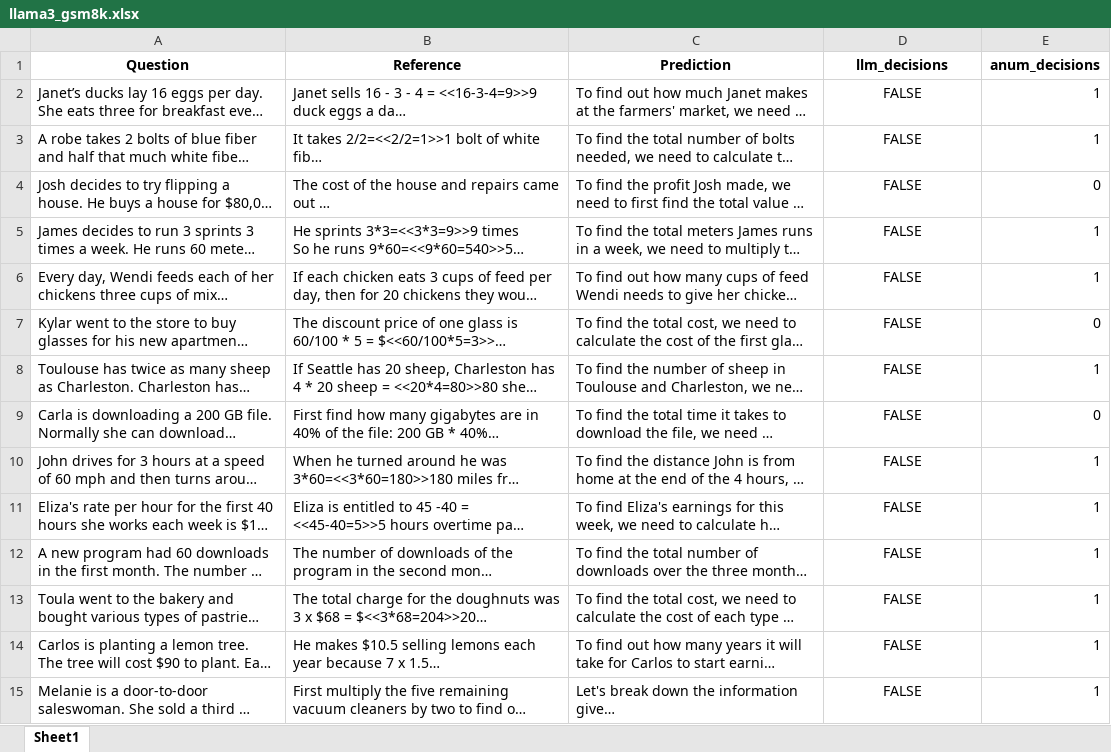
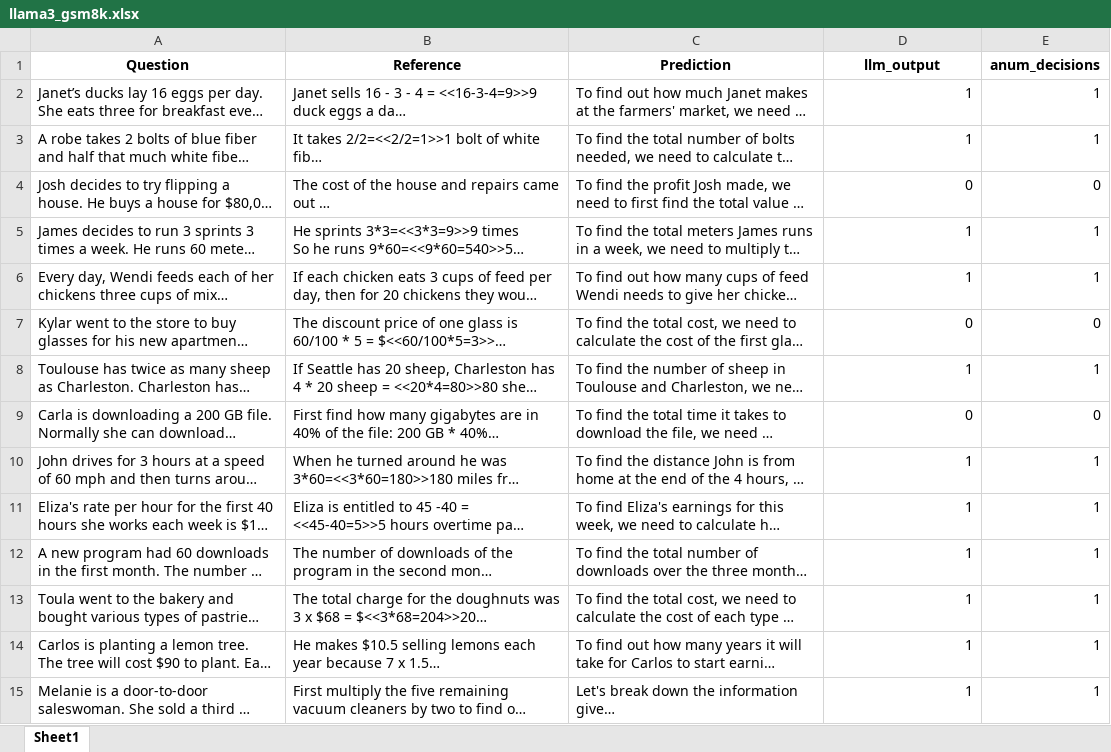
Before and after one commit to anum94/CoTpred, an Excel workbook: runs/openai-gsm8k/2024-10-08_20-00-58/llama3_gsm8k.xlsx, sheet Sheet1, drawn as a sheet; only a part is shown; long unchanged cells end in …; values as stored, in another font and other column widths than the file's, no borders; conditional formats not drawn; the diff covers the shown part only; the diff names each change by its address in the sheet, - before the commit and + after, or states it on an @@ line.

```diff
--- a/runs/openai-gsm8k/2024-10-08_20-00-58/llama3_gsm8k.xlsx (sheet Sheet1)
+++ b/runs/openai-gsm8k/2024-10-08_20-00-58/llama3_gsm8k.xlsx (sheet Sheet1)
-D1: llm_decisions
+D1: llm_output
-D2:D3 (llm_output): FALSE
+D2:D3 (llm_output): 1
-D2:D15 alignment: center
+D2:D15 alignment: right
-D4 (llm_output): FALSE
+D4 (llm_output): 0
-D5:D6 (llm_output): FALSE
+D5:D6 (llm_output): 1
-D7 (llm_output): FALSE
+D7 (llm_output): 0
-D8 (llm_output): FALSE
+D8 (llm_output): 1
-D9 (llm_output): FALSE
+D9 (llm_output): 0
-D10:D15 (llm_output): FALSE
+D10:D15 (llm_output): 1
```
Also changed, not shown: 1315 edited cells and cell formats elsewhere in this sheet, runs/openai-gsm8k/2024-10-08_20-00-58/llama3_gsm8k_balanced.xlsx.
